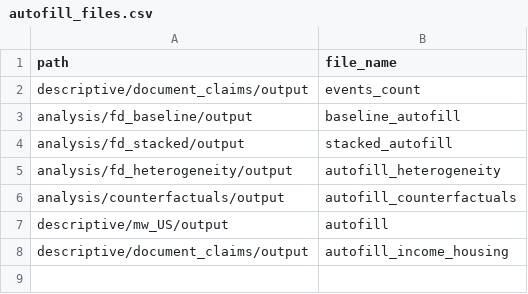
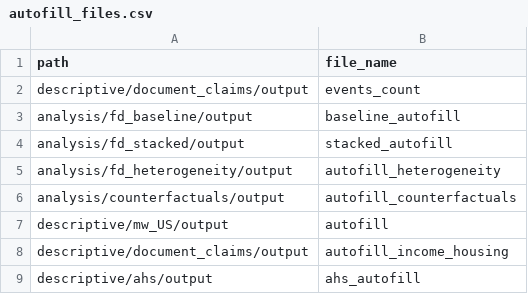
Before and after one commit to diegogentilepassaro/min_wage_rent, a CSV file: paper_slides/autofill/code/autofill_files.csv, drawn as a sheet; the diff names each change by its address in the sheet, - before the commit and + after, or states it on an @@ line.

Commit message:
Add AHS autofill #242 #238

```diff
--- a/paper_slides/autofill/code/autofill_files.csv
+++ b/paper_slides/autofill/code/autofill_files.csv
+row 9: descriptive/ahs/output | ahs_autofill
```
Also changed, not shown: 4 other files.
